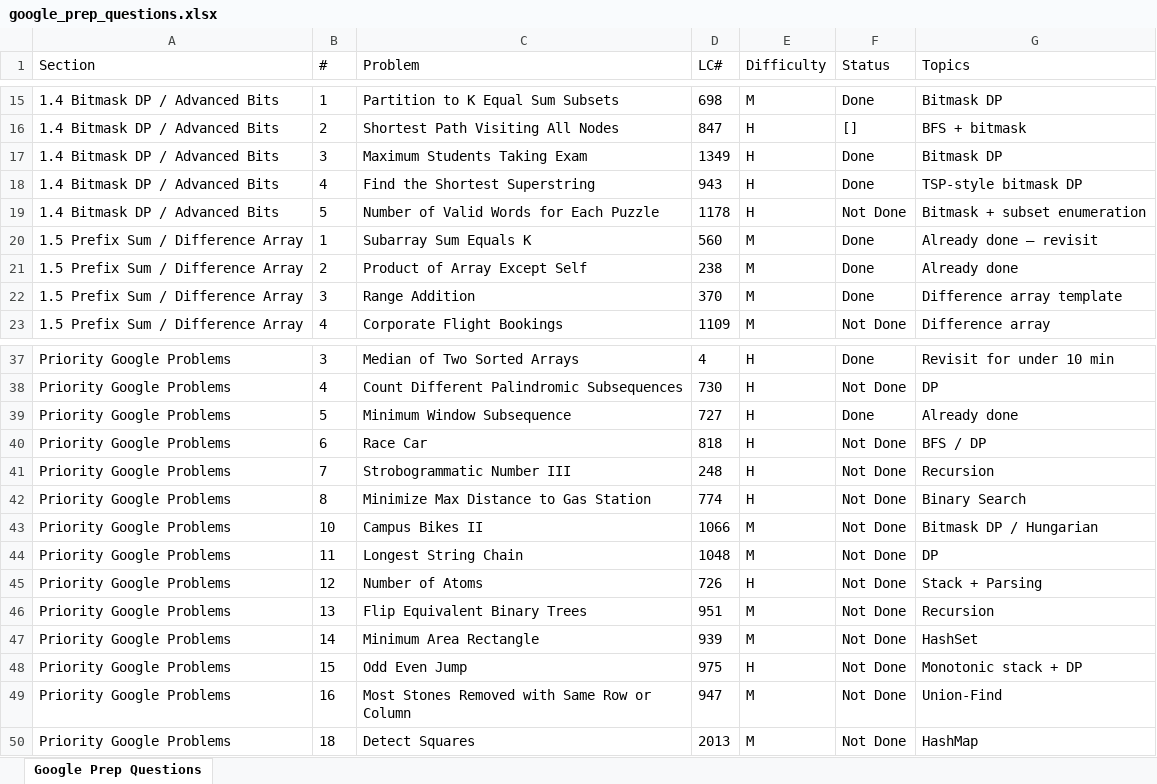
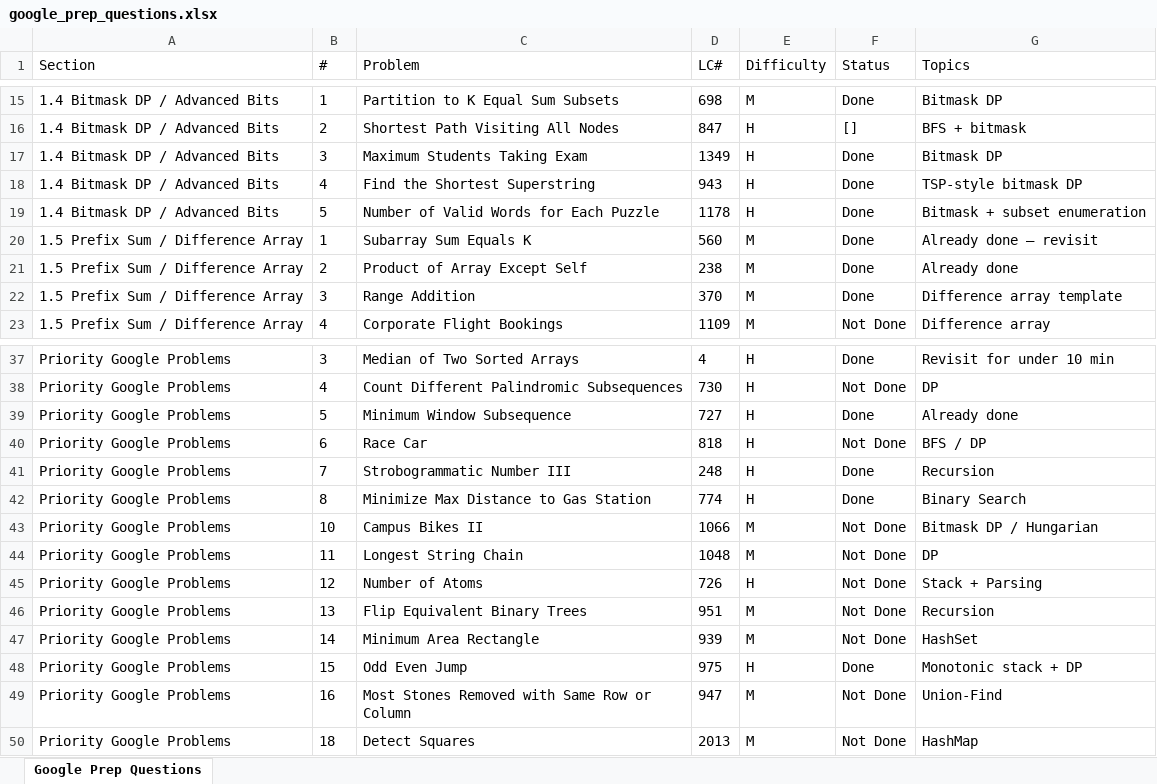
Before and after one commit to FlowSight/coding, an Excel workbook: Progress/Company wise/google/google_prep_questions.xlsx, sheet Google Prep Questions, drawn as a sheet; only a part is shown, gaps mark what is left out; values as stored, in another font and other column widths than the file's, no borders; the diff names each change by its address in the sheet, - before the commit and + after, or states it on an @@ line.

```diff
--- a/Progress/Company wise/google/google_prep_questions.xlsx (sheet Google Prep Questions)
+++ b/Progress/Company wise/google/google_prep_questions.xlsx (sheet Google Prep Questions)
-F19 (Status): Not Done
+F19 (Status): Done
-F41:F42 (Status): Not Done
+F41:F42 (Status): Done
-F48 (Status): Not Done
+F48 (Status): Done
```
Also changed, not shown: Progress/coding/Global_tracker.XLSX, 17 other files.
